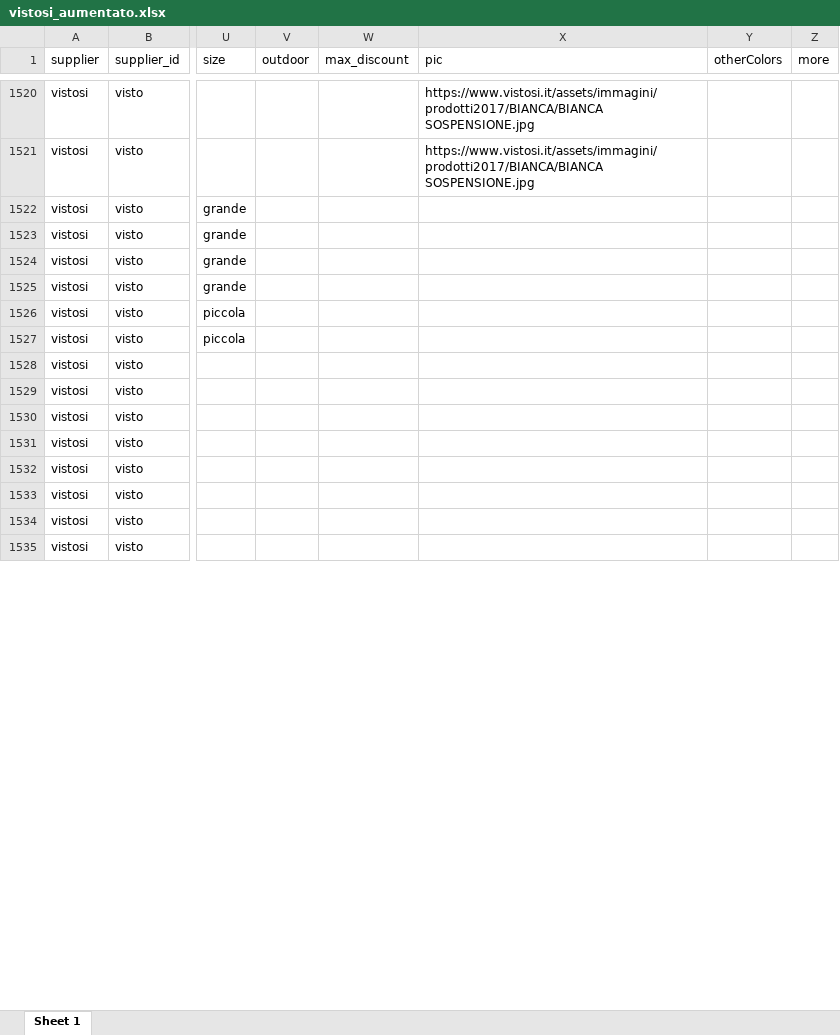
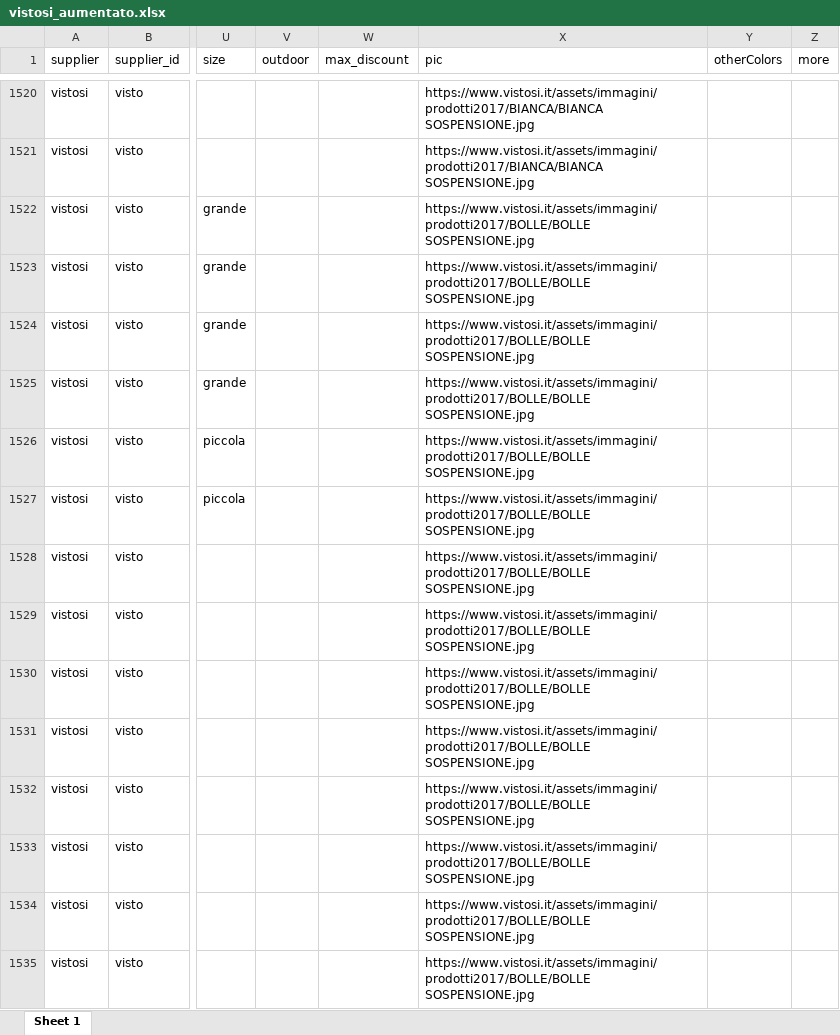
Before and after one commit to hicTech/arteInLuceImport, an Excel workbook: xls/vistosi/result/vistosi_aumentato.xlsx, sheet Sheet 1, drawn as a sheet; only a part is shown, gaps mark what is left out; values as stored, in another font and other column widths than the file's, no borders; the diff covers the shown part only; the diff names each change by its address in the sheet, - before the commit and + after, or states it on an @@ line.

Commit message:
ancora su vistosi

```diff
--- a/xls/vistosi/result/vistosi_aumentato.xlsx (sheet Sheet 1)
+++ b/xls/vistosi/result/vistosi_aumentato.xlsx (sheet Sheet 1)
-X1522:X1535 (pic): (empty)
+X1522:X1535 (pic): https://www.vistosi.it/assets/immagini/prodotti2017/BOLLE/BOLLE SOSPENSIONE.jpg
```
Also changed, not shown: 249 edited cells elsewhere in this sheet, xls/foscarini/result/foscarini_aumentato.xlsx, 8 other files.
